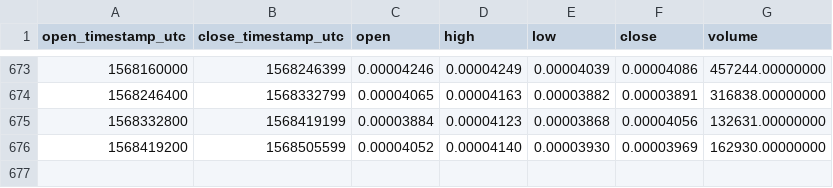
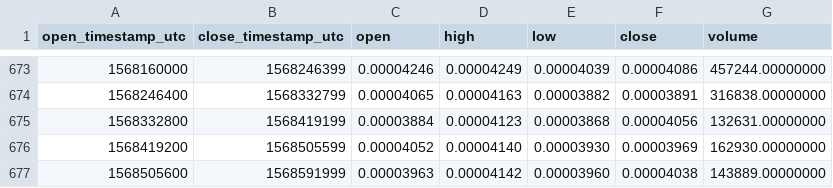
Before and after one commit to cryptobigbro/binance-NULSBTC, a CSV file: binance-NULSBTC-1d.csv, drawn as a sheet; only a part is shown, gaps mark what is left out; the diff names each change by its address in the sheet, - before the commit and + after, or states it on an @@ line.

Commit message:
Update OHLCV data.

```diff
--- a/binance-NULSBTC-1d.csv
+++ b/binance-NULSBTC-1d.csv
+row 677: 1568505600 | 1568591999 | 0.00003963 | 0.00004142 | 0.00003960 | 0.00004038 | 143889.00000000
```
Also changed, not shown: 1 other file.
